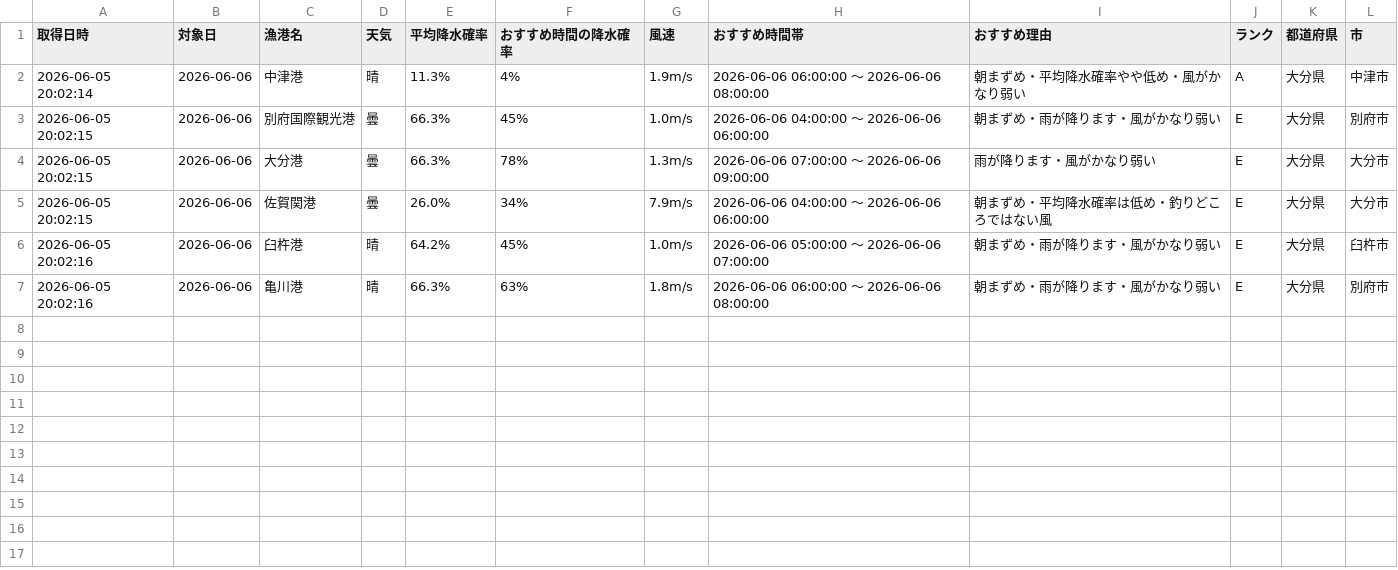
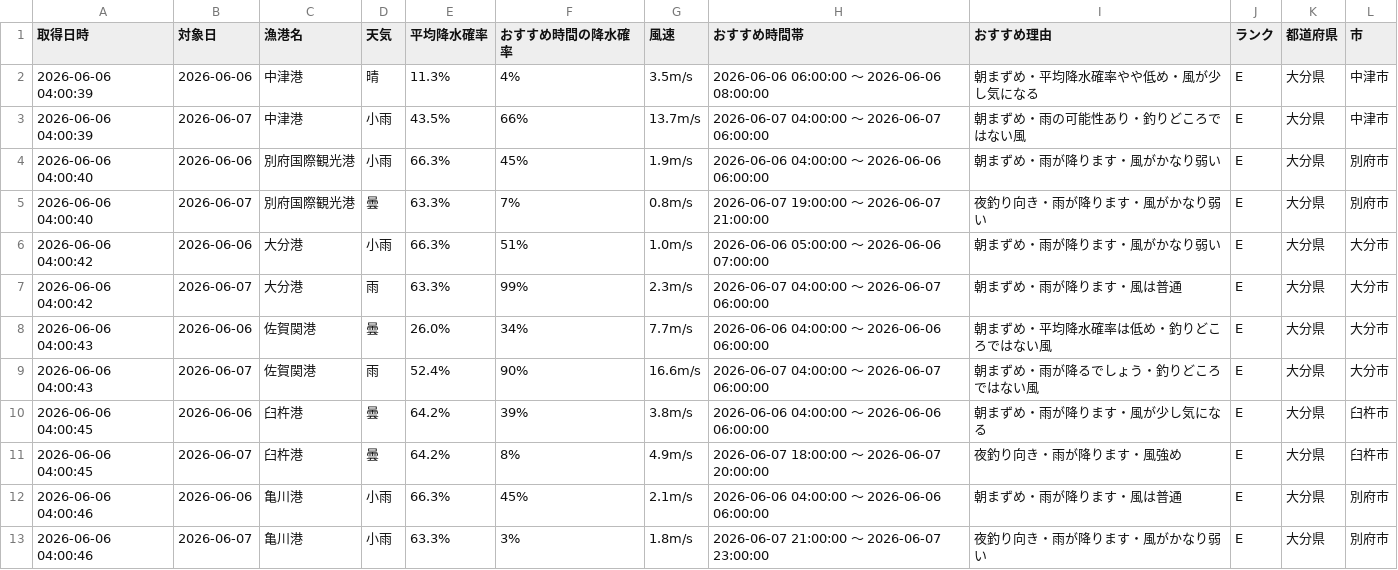
Before and after one commit to Naoya-ya-man/oita-fishing-dashboard, a CSV file: fishing_weather.csv, drawn as a sheet.

```diff
--- a/fishing_weather.csv
+++ b/fishing_weather.csv
@@ -1,7 +1,13 @@
 取得日時,対象日,漁港名,天気,平均降水確率,おすすめ時間の降水確率,風速,おすすめ時間帯,おすすめ理由,ランク,都道府県,市
-2026-06-05 20:02:14,2026-06-06,中津港,晴,11.3%,4%,1.9m/s,2026-06-06 06:00:00 ～ 2026-06-06 08:00:00,朝まずめ・平均降水確率やや低め・風がかなり弱い,A,大分県,中津市
-2026-06-05 20:02:15,2026-06-06,別府国際観光港,曇,66.3%,45%,1.0m/s,2026-06-06 04:00:00 ～ 2026-06-06 06:00:00,朝まずめ・雨が降ります・風がかなり弱い,E,大分県,別府市
-2026-06-05 20:02:15,2026-06-06,大分港,曇,66.3%,78%,1.3m/s,2026-06-06 07:00:00 ～ 2026-06-06 09:00:00,雨が降ります・風がかなり弱い,E,大分県,大分市
-2026-06-05 20:02:15,2026-06-06,佐賀関港,曇,26.0%,34%,7.9m/s,2026-06-06 04:00:00 ～ 2026-06-06 06:00:00,朝まずめ・平均降水確率は低め・釣りどころではない風,E,大分県,大分市
-2026-06-05 20:02:16,2026-06-06,臼杵港,晴,64.2%,45%,1.0m/s,2026-06-06 05:00:00 ～ 2026-06-06 07:00:00,朝まずめ・雨が降ります・風がかなり弱い,E,大分県,臼杵市
-2026-06-05 20:02:16,2026-06-06,亀川港,晴,66.3%,63%,1.8m/s,2026-06-06 06:00:00 ～ 2026-06-06 08:00:00,朝まずめ・雨が降ります・風がかなり弱い,E,大分県,別府市
+2026-06-06 04:00:39,2026-06-06,中津港,晴,11.3%,4%,3.5m/s,2026-06-06 06:00:00 ～ 2026-06-06 08:00:00,朝まずめ・平均降水確率やや低め・風が少し気になる,E,大分県,中津市
+2026-06-06 04:00:39,2026-06-07,中津港,小雨,43.5%,66%,13.7m/s,2026-06-07 04:00:00 ～ 2026-06-07 06:00:00,朝まずめ・雨の可能性あり・釣りどころではない風,E,大分県,中津市
+2026-06-06 04:00:40,2026-06-06,別府国際観光港,小雨,66.3%,45%,1.9m/s,2026-06-06 04:00:00 ～ 2026-06-06 06:00:00,朝まずめ・雨が降ります・風がかなり弱い,E,大分県,別府市
+2026-06-06 04:00:40,2026-06-07,別府国際観光港,曇,63.3%,7%,0.8m/s,2026-06-07 19:00:00 ～ 2026-06-07 21:00:00,夜釣り向き・雨が降ります・風がかなり弱い,E,大分県,別府市
+2026-06-06 04:00:42,2026-06-06,大分港,小雨,66.3%,51%,1.0m/s,2026-06-06 05:00:00 ～ 2026-06-06 07:00:00,朝まずめ・雨が降ります・風がかなり弱い,E,大分県,大分市
+2026-06-06 04:00:42,2026-06-07,大分港,雨,63.3%,99%,2.3m/s,2026-06-07 04:00:00 ～ 2026-06-07 06:00:00,朝まずめ・雨が降ります・風は普通,E,大分県,大分市
+2026-06-06 04:00:43,2026-06-06,佐賀関港,曇,26.0%,34%,7.7m/s,2026-06-06 04:00:00 ～ 2026-06-06 06:00:00,朝まずめ・平均降水確率は低め・釣りどころではない風,E,大分県,大分市
+2026-06-06 04:00:43,2026-06-07,佐賀関港,雨,52.4%,90%,16.6m/s,2026-06-07 04:00:00 ～ 2026-06-07 06:00:00,朝まずめ・雨が降るでしょう・釣りどころではない風,E,大分県,大分市
+2026-06-06 04:00:45,2026-06-06,臼杵港,曇,64.2%,39%,3.8m/s,2026-06-06 04:00:00 ～ 2026-06-06 06:00:00,朝まずめ・雨が降ります・風が少し気になる,E,大分県,臼杵市
+2026-06-06 04:00:45,2026-06-07,臼杵港,曇,64.2%,8%,4.9m/s,2026-06-07 18:00:00 ～ 2026-06-07 20:00:00,夜釣り向き・雨が降ります・風強め,E,大分県,臼杵市
+2026-06-06 04:00:46,2026-06-06,亀川港,小雨,66.3%,45%,2.1m/s,2026-06-06 04:00:00 ～ 2026-06-06 06:00:00,朝まずめ・雨が降ります・風は普通,E,大分県,別府市
+2026-06-06 04:00:46,2026-06-07,亀川港,小雨,63.3%,3%,1.8m/s,2026-06-07 21:00:00 ～ 2026-06-07 23:00:00,夜釣り向き・雨が降ります・風がかなり弱い,E,大分県,別府市
```
